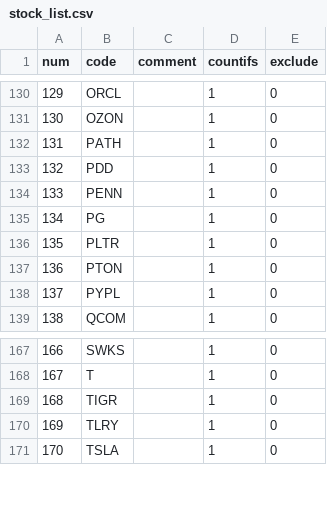
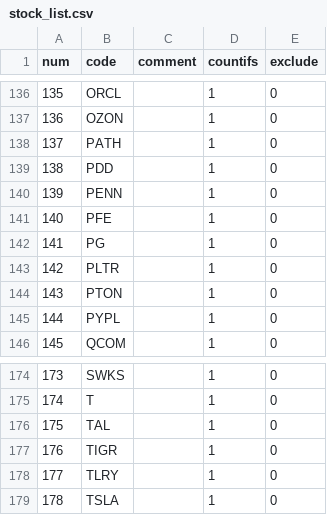
Before and after one commit to zxcvbnm3260/ChristopherShen, a CSV file: stock_list.csv, drawn as a sheet; only a part is shown, gaps mark what is left out; the diff covers the shown part only; the diff names each change by its address in the sheet, - before the commit and + after, or states it on an @@ line.

```diff
--- a/stock_list.csv
+++ b/stock_list.csv
@@ column A (num) renumbered from row 23 down @@
+row 141: 140 | PFE |  | 1 | 0
+row 176: 175 | TAL |  | 1 | 0
```
Also changed, not shown: 6 added rows elsewhere in this file.
